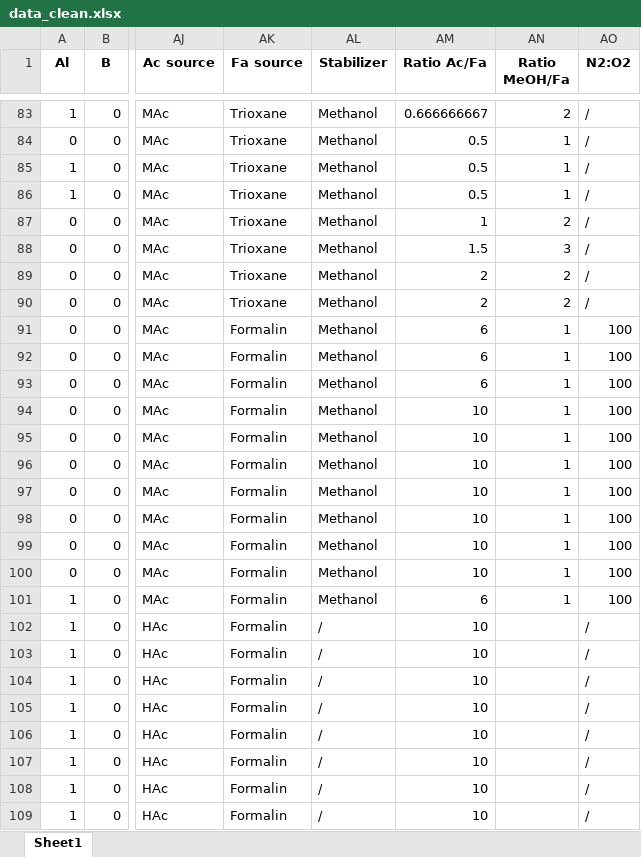
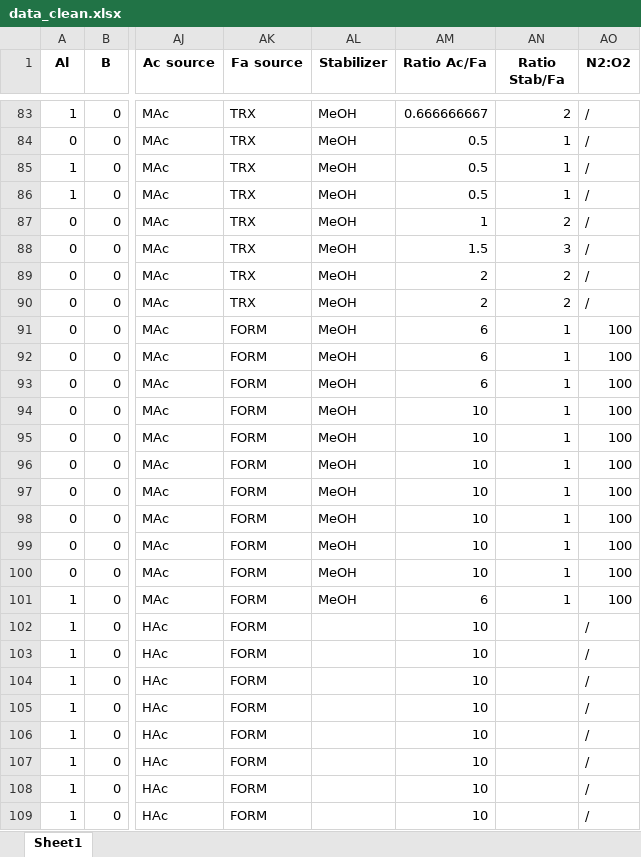
Before and after one commit to simvers/aldol-condensation-literature-ml, an Excel workbook: data/data_clean.xlsx, sheet Sheet1, drawn as a sheet; only a part is shown, gaps mark what is left out; values as stored, in another font and other column widths than the file's, no borders; the diff covers the shown part only; the diff names each change by its address in the sheet, - before the commit and + after, or states it on an @@ line.

```diff
--- a/data/data_clean.xlsx (sheet Sheet1)
+++ b/data/data_clean.xlsx (sheet Sheet1)
-AN1: Ratio MeOH/Fa
+AN1: Ratio Stab/Fa
-AK83:AK90 (Fa source): Trioxane
+AK83:AK90 (Fa source): TRX
-AL83:AL101 (Stabilizer): Methanol
+AL83:AL101 (Stabilizer): MeOH
-AK91:AK109 (Fa source): Formalin
+AK91:AK109 (Fa source): FORM
-AL102:AL109 (Stabilizer): /
+AL102:AL109 (Stabilizer): (empty)
```
Also changed, not shown: 576 edited cells elsewhere in this sheet, data/composition_clean.xlsx, data/data_clustered.xlsx, 16 other files.
